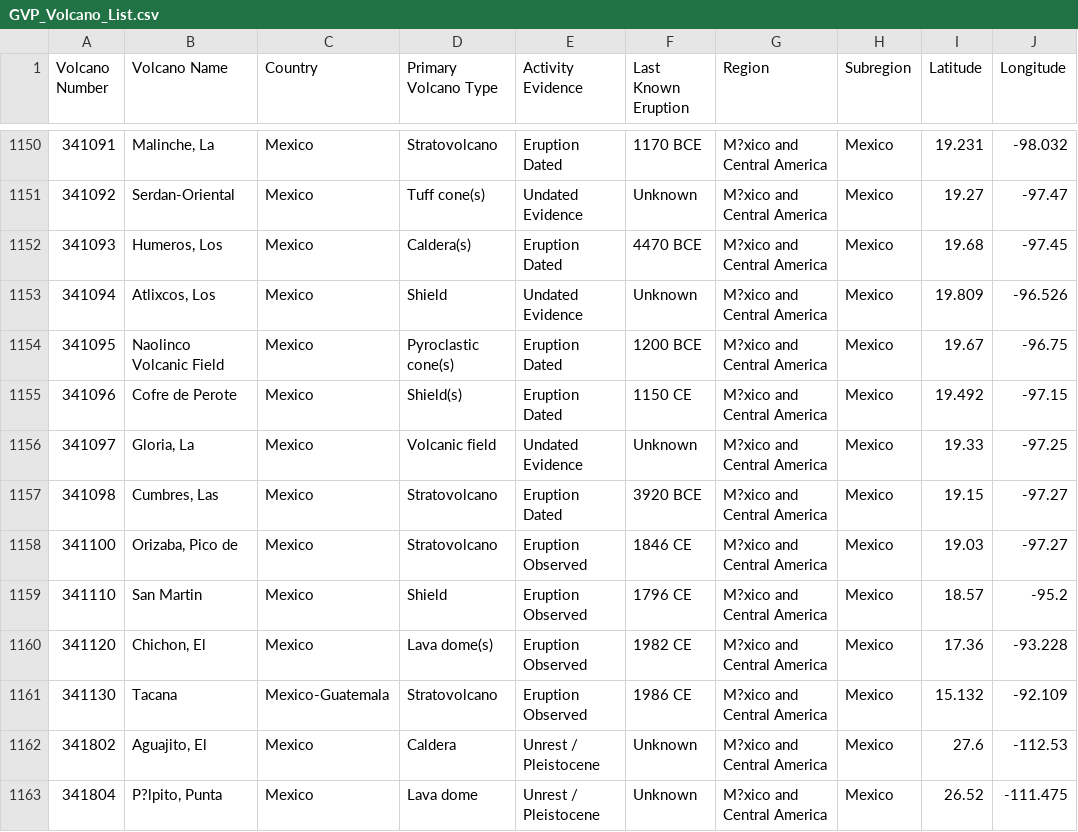
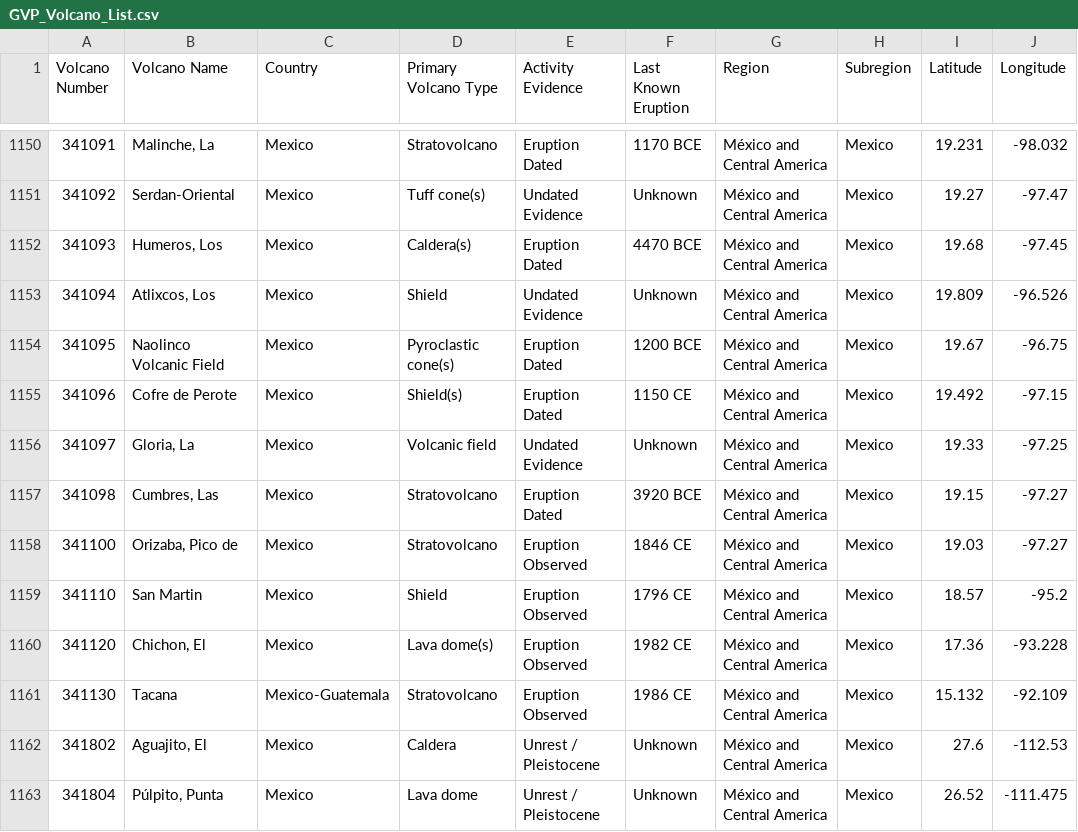
Before and after one commit to kaushalye/DynaGlobe, a CSV file: GVP_Volcano_List.csv, drawn as a sheet; only a part is shown, gaps mark what is left out; the diff covers the shown part only; the diff names each change by its address in the sheet, - before the commit and + after, or states it on an @@ line.

```diff
--- a/GVP_Volcano_List.csv
+++ b/GVP_Volcano_List.csv
-G1150:G1163 (Region): M?xico and Central America
+G1150:G1163 (Region): México and Central America
-B1163 (Volcano Name): P?lpito, Punta
+B1163 (Volcano Name): Púlpito, Punta
```
Also changed, not shown: 119 edited cells elsewhere in this file.
